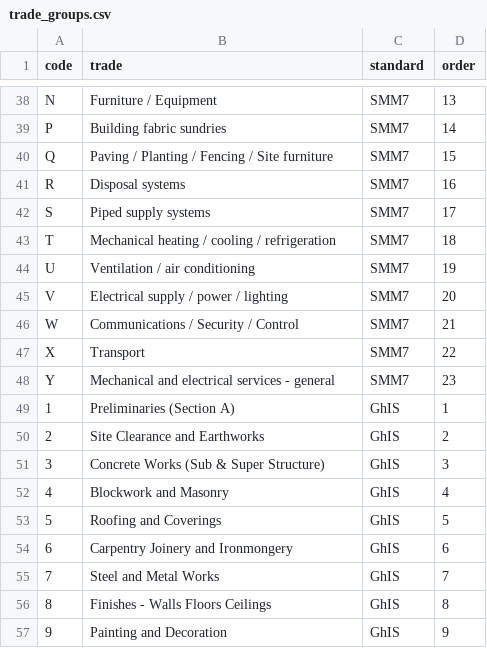
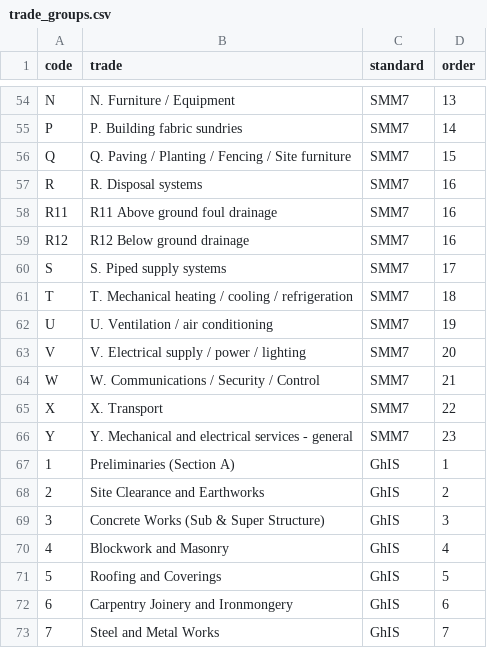
Before and after one commit to OnukpaTay/OnukpaTay, a CSV file: data/trade_groups.csv, drawn as a sheet; only a part is shown, gaps mark what is left out; the shorter side is filled out with more unchanged rows; addresses are those after the commit; the diff covers the shown part only; the diff names each change by its address in the sheet, - before the commit and + after, or states it on an @@ line.

```diff
--- a/data/trade_groups.csv
+++ b/data/trade_groups.csv
-B54 (trade): Furniture / Equipment
+B54 (trade): N. Furniture / Equipment
-B55 (trade): Building fabric sundries
+B55 (trade): P. Building fabric sundries
-B56 (trade): Paving /…
+B56 (trade): Q. Paving /…
-B57 (trade): Disposal systems
+B57 (trade): R. Disposal systems
+row 58: R11 | R11 Above ground foul drainage | SMM7 | 16
+row 59: R12 | R12 Below ground drainage | SMM7 | 16
-B60 (trade): Piped supply systems
+B60 (trade): S. Piped supply systems
-B61 (trade): Mechanical heating…
+B61 (trade): T. Mechanical heating…
-B62 (trade): Ventilation / air conditioning
+B62 (trade): U. Ventilation / air conditioning
-B63 (trade): Electrical supply / power / lighting
+B63 (trade): V. Electrical supply / power / lighting
-B64 (trade): Communications / Security / Control
+B64 (trade): W. Communications / Security / Control
-B65 (trade): Transport
+B65 (trade): X. Transport
-B66 (trade): Mechanical and…
+B66 (trade): Y. Mechanical and…
```
Also changed, not shown: 17 added rows, 1 removed row and 9 edited cells elsewhere in this file, 8 other files.
